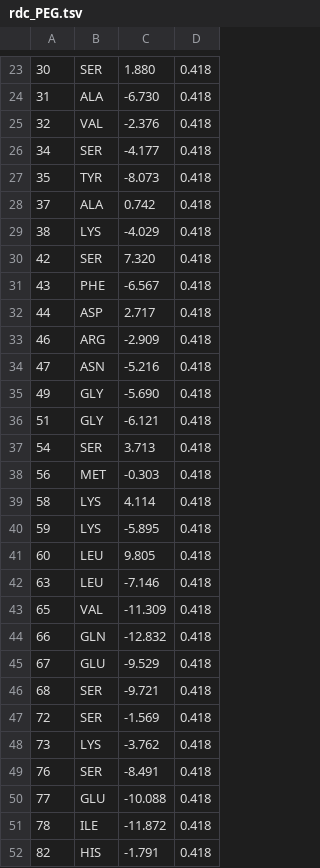
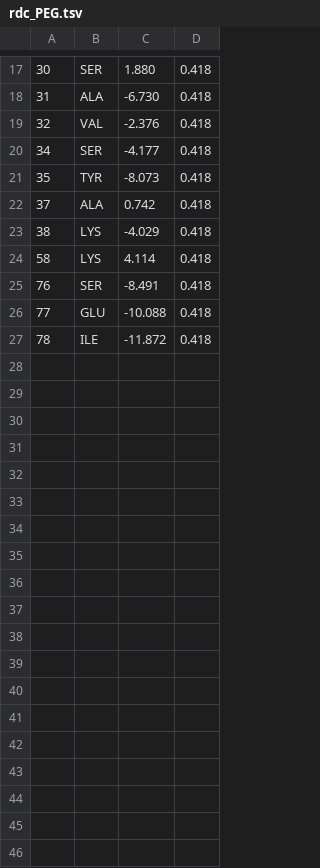
Before and after one commit to elkins-lab/diff-biophys, a TSV file: benchmarks/2KZV/rdc_PEG.tsv, drawn as a sheet; only a part is shown, gaps mark what is left out; removed rows and columns are numbered as before the commit, all else as after; the diff covers the shown part only; the diff names each change by its address in the sheet, - before the commit and + after, or states it on an @@ line.

```diff
--- a/benchmarks/2KZV/rdc_PEG.tsv
+++ b/benchmarks/2KZV/rdc_PEG.tsv
-row 30: 42 | SER | 7.320 | 0.418
-row 31: 43 | PHE | -6.567 | 0.418
-row 32: 44 | ASP | 2.717 | 0.418
-row 33: 46 | ARG | -2.909 | 0.418
-row 34: 47 | ASN | -5.216 | 0.418
-row 35: 49 | GLY | -5.690 | 0.418
-row 36: 51 | GLY | -6.121 | 0.418
-row 37: 54 | SER | 3.713 | 0.418
-row 38: 56 | MET | -0.303 | 0.418
-row 40: 59 | LYS | -5.895 | 0.418
-row 41: 60 | LEU | 9.805 | 0.418
-row 42: 63 | LEU | -7.146 | 0.418
-row 43: 65 | VAL | -11.309 | 0.418
-row 44: 66 | GLN | -12.832 | 0.418
-row 45: 67 | GLU | -9.529 | 0.418
-row 46: 68 | SER | -9.721 | 0.418
-row 47: 72 | SER | -1.569 | 0.418
-row 48: 73 | LYS | -3.762 | 0.418
-row 52: 82 | HIS | -1.791 | 0.418
```
Also changed, not shown: 1 added row, 7 removed rows and 4 edited cells elsewhere in this file, benchmarks/2KZV/rdc_PAG.tsv, 1 other file.
